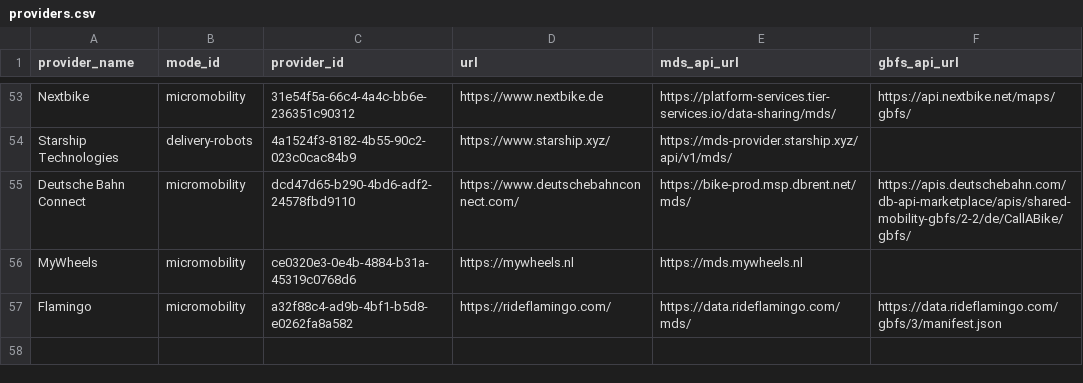
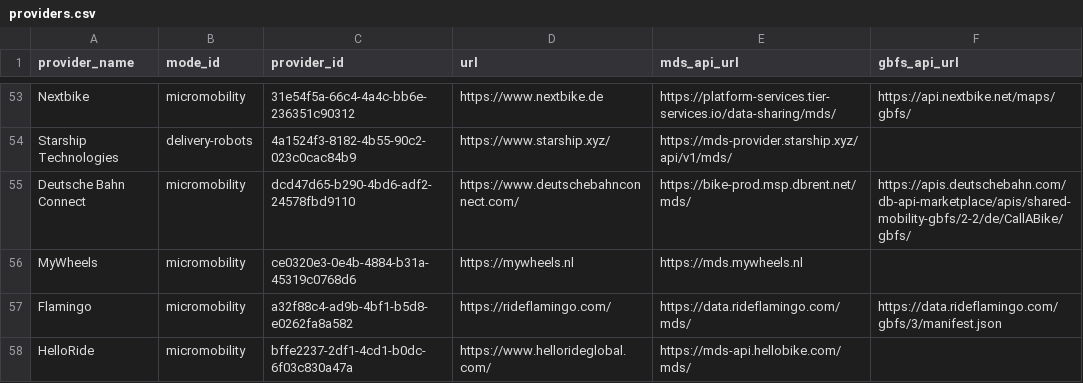
Before and after one commit to openmobilityfoundation/mobility-data-specification, a CSV file: providers.csv, drawn as a sheet; only a part is shown, gaps mark what is left out.

Commit message:
HelloRide update provider info
HelloRide,micromobility,bffe2237-2df1-4cd1-b0dc-6f03c830a47a,https://www.hellorideglobal.com/,https://mds-api.hellobike.com/mds/,

Signed-off-by: zhaoshuci <67790346+zhaoshuci@users.noreply.github.com>

```diff
--- a/providers.csv
+++ b/providers.csv
@@ -57 +57,2 @@ MyWheels,micromobility,ce0320e3-0e4b-4884-b31a-45319c0768d6,https://mywheels.nl,
 Flamingo,micromobility,a32f88c4-ad9b-4bf1-b5d8-e0262fa8a582,https://rideflamingo.com/,https://data.rideflamingo.com/mds/,https://data.rideflamingo.com/gbfs/3/manifest.json
+HelloRide,micromobility,bffe2237-2df1-4cd1-b0dc-6f03c830a47a,https://www.hellorideglobal.com/,https://mds-api.hellobike.com/mds/,
```
